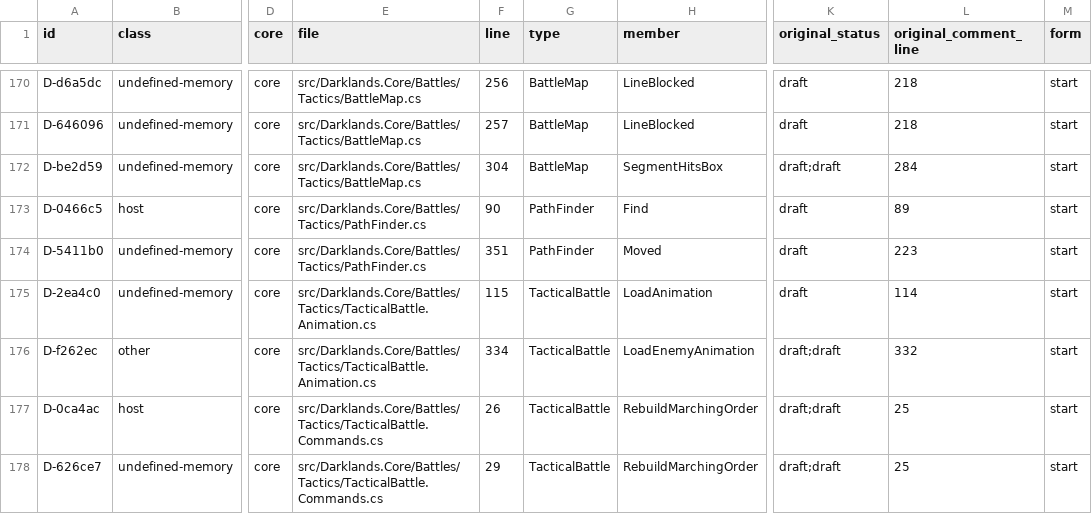
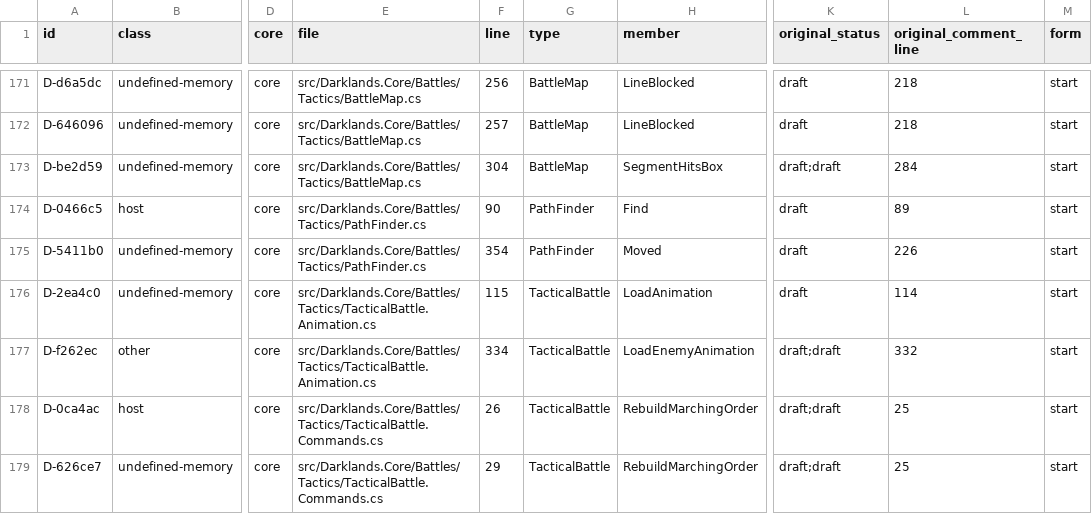
Before and after one commit to Arkana-Mechanika-Studios/darklands-restoration, a CSV file: docs/faithfulness/divergences.csv, drawn as a sheet; only a part is shown, gaps mark what is left out; addresses are those after the commit; the diff covers the shown part only; the diff names each change by its address in the sheet, - before the commit and + after, or states it on an @@ line.

```diff
--- a/docs/faithfulness/divergences.csv
+++ b/docs/faithfulness/divergences.csv
-F175 (line): 351
+F175 (line): 354
-L175 (original_comment_line): 223
+L175 (original_comment_line): 226
```
Also changed, not shown: 1 added row, 3 removed rows and 30 edited cells elsewhere in this file, docs/faithfulness/dormant.csv, docs/faithfulness/original_bugs.csv, 38 other files.
